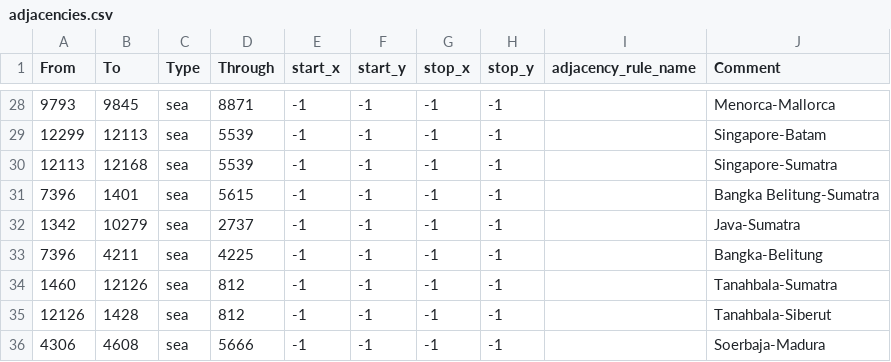
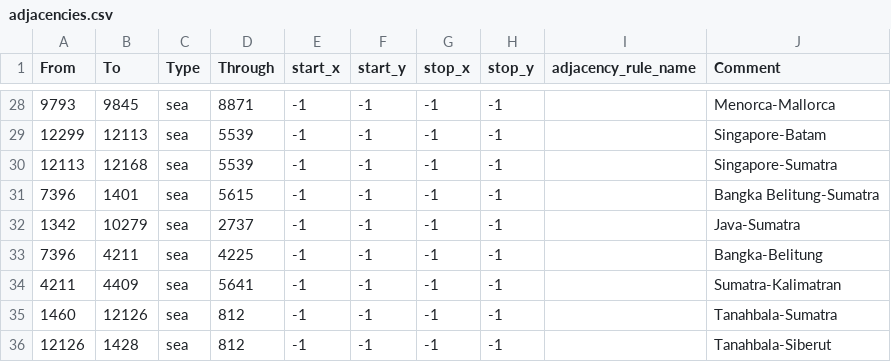
Before and after one commit to AGA2020/LBREVIVAL, a CSV file: map/adjacencies.csv, drawn as a sheet; only a part is shown, gaps mark what is left out; the shorter side is filled out with more unchanged rows; the diff names each change by its address in the sheet, - before the commit and + after, or states it on an @@ line.

Commit message:
sumatradan kalimatrana yürünebiliyor

```diff
--- a/map/adjacencies.csv
+++ b/map/adjacencies.csv
+row 34: 4211 | 4409 | sea | 5641 | -1 | -1 | -1 | -1 |  | Sumatra-Kalimatran
```
